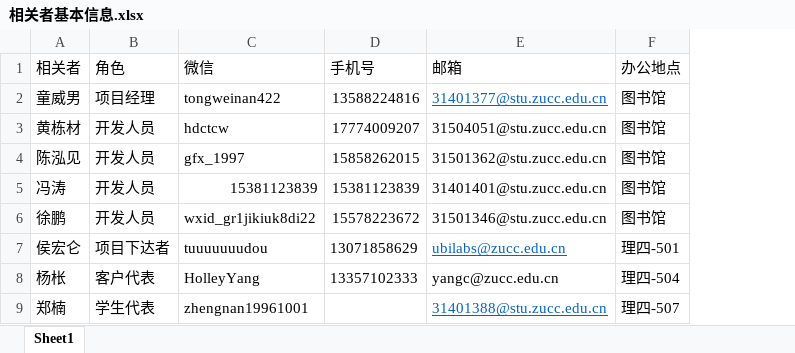
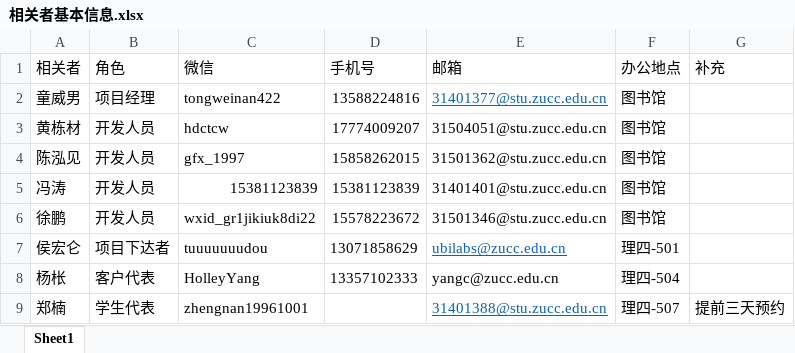
Before and after one commit to twn422/PRD2017, an Excel workbook: PRD-2017-G24/STW/受控文件/分析设计/项目总体计划/相关者基本信息.xlsx, sheet Sheet1, drawn as a sheet; values as stored, in another font and other column widths than the file's, no borders; the diff names each change by its address in the sheet, - before the commit and + after, or states it on an @@ line.

Commit message:
增加预约要求

```diff
--- a/PRD-2017-G24/STW/受控文件/分析设计/项目总体计划/相关者基本信息.xlsx (sheet Sheet1)
+++ b/PRD-2017-G24/STW/受控文件/分析设计/项目总体计划/相关者基本信息.xlsx (sheet Sheet1)
+column G (补充), row 9: 提前三天预约
```
